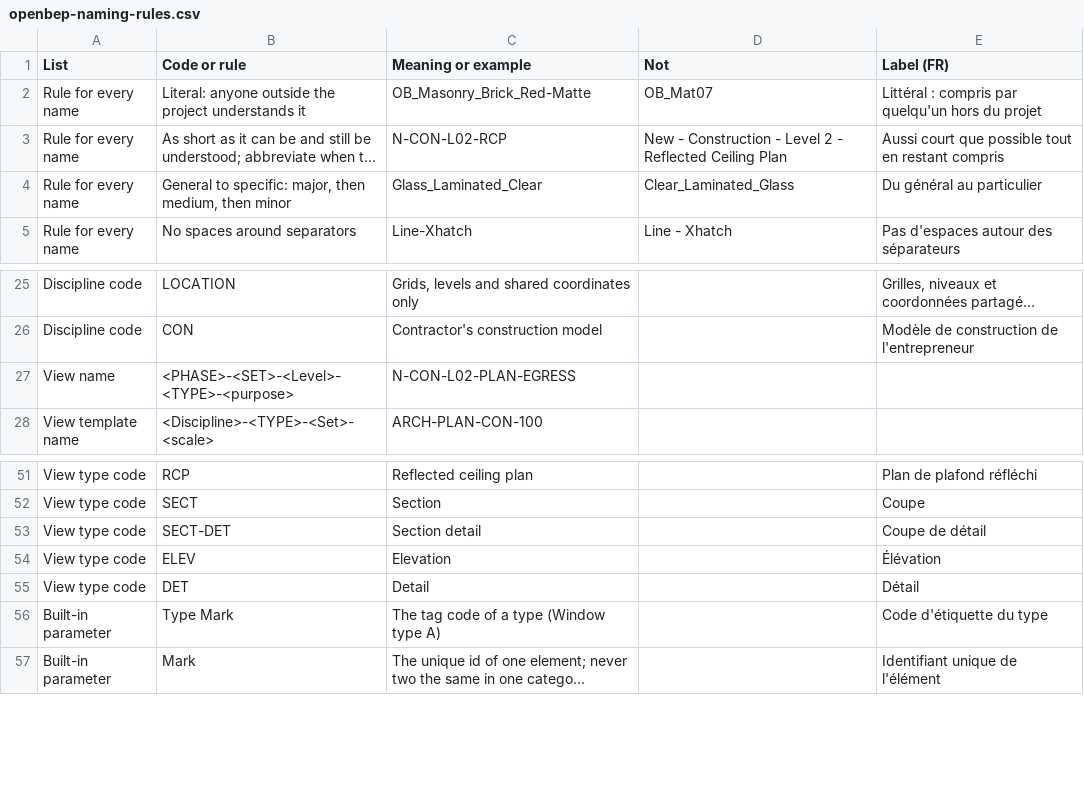
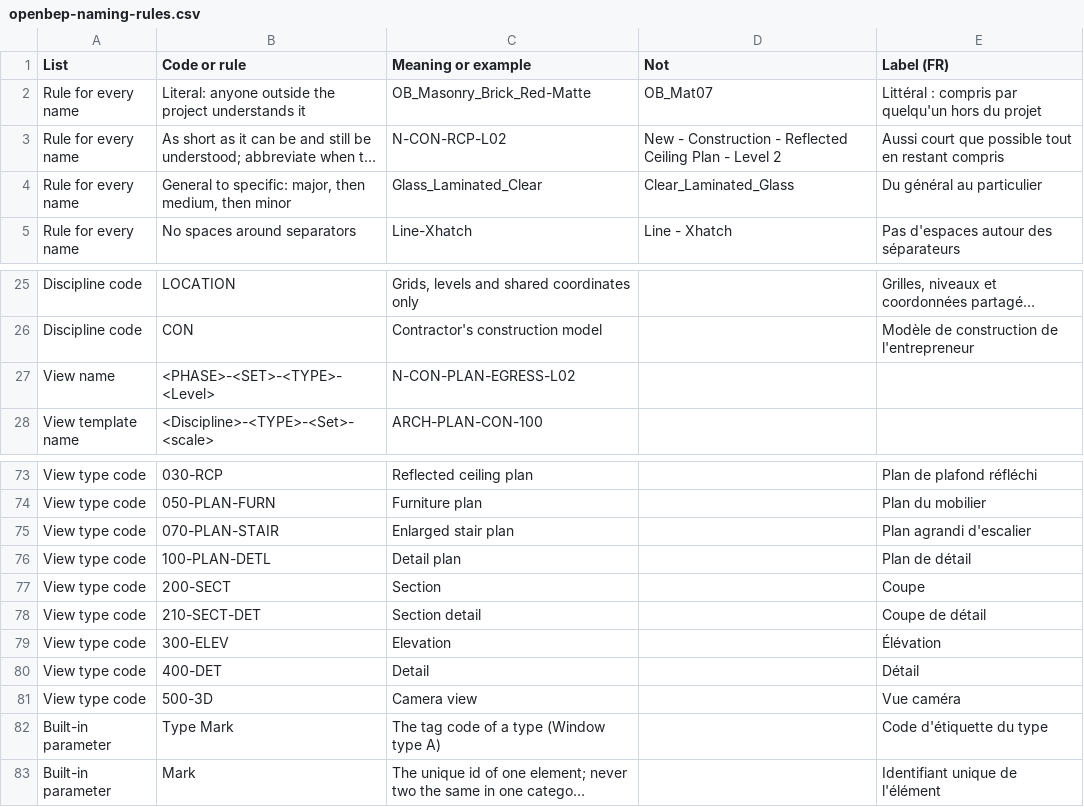
Before and after one commit to SamuelAB/openbep, a CSV file: names/openbep-naming-rules.csv, drawn as a sheet; only a part is shown, gaps mark what is left out; long unchanged cells end in …; addresses are those after the commit; the diff covers the shown part only; the diff names each change by its address in the sheet, - before the commit and + after, or states it on an @@ line.

```diff
--- a/names/openbep-naming-rules.csv
+++ b/names/openbep-naming-rules.csv
-C3 (Meaning or example): N-CON-L02-RCP
+C3 (Meaning or example): N-CON-RCP-L02
-D3 (Not): …Construction - Level 2 - Reflected Ceiling Plan
+D3 (Not): …Construction - Reflected Ceiling Plan - Level 2
-B27 (Code or rule): <PHASE>-<SET>-<Level>-<TYPE>-<purpose>
+B27 (Code or rule): <PHASE>-<SET>-<TYPE>-<Level>
-C27 (Meaning or example): N-CON-L02-PLAN-EGRESS
+C27 (Meaning or example): N-CON-PLAN-EGRESS-L02
-B73 (Code or rule): RCP
+B73 (Code or rule): 030-RCP
+row 74: View type code | 050-PLAN-FURN | Furniture plan |  | Plan du mobilier
+row 75: View type code | 070-PLAN-STAIR | Enlarged stair plan |  | Plan agrandi d'escalier
+row 76: View type code | 100-PLAN-DETL | Detail plan |  | Plan de détail
-B77 (Code or rule): SECT
+B77 (Code or rule): 200-SECT
-B78 (Code or rule): SECT-DET
+B78 (Code or rule): 210-SECT-DET
-B79 (Code or rule): ELEV
+B79 (Code or rule): 300-ELEV
-B80 (Code or rule): DET
+B80 (Code or rule): 400-DET
+row 81: View type code | 500-3D | Camera view |  | Vue caméra
```
Also changed, not shown: 25 added rows, 3 removed rows and 12 edited cells elsewhere in this file, 6 other files.
